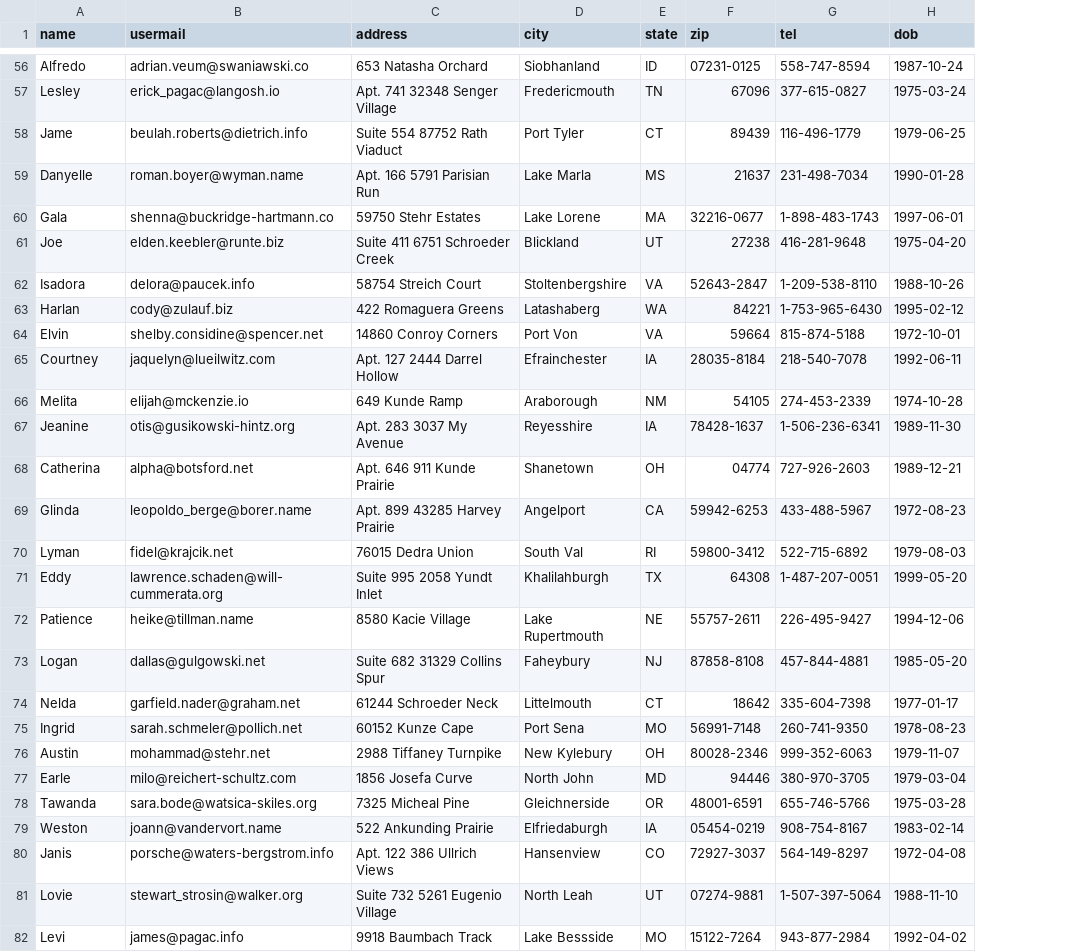
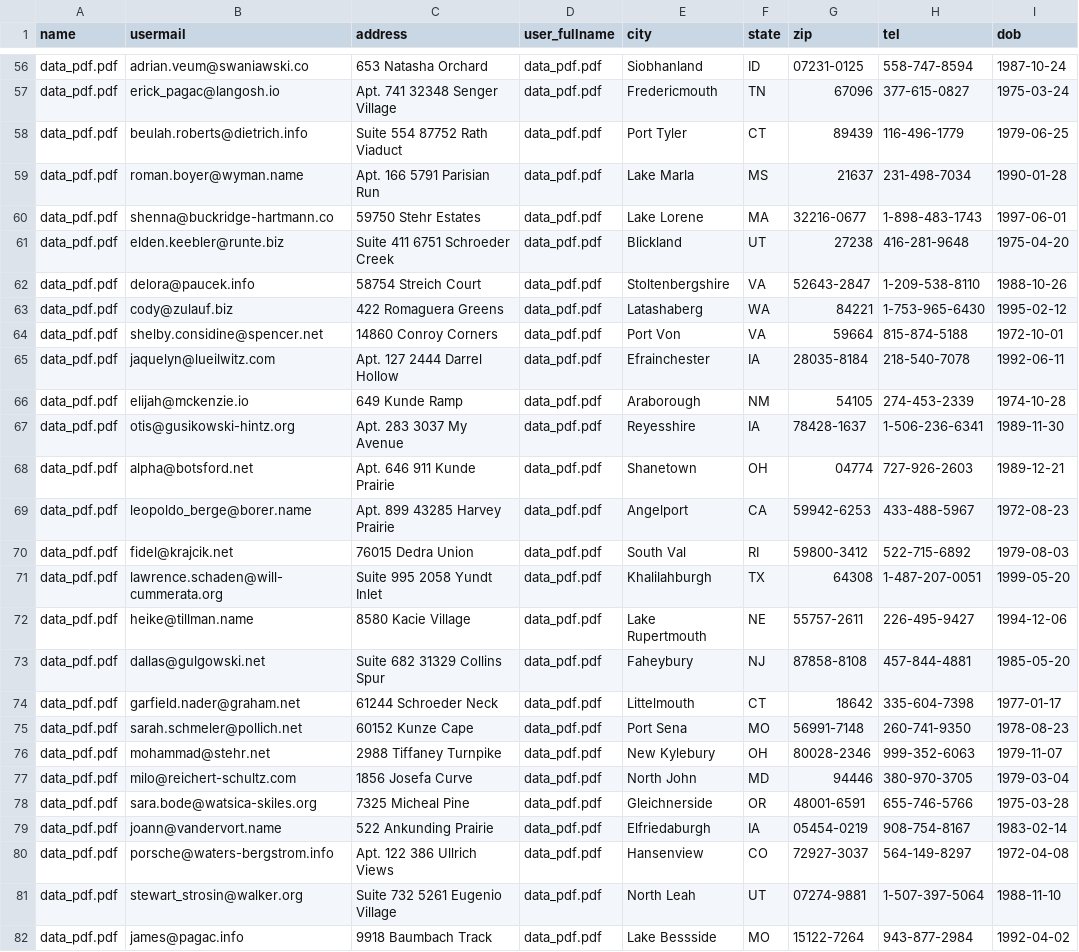
Before and after one commit to Ilyazanuda/task_data, a CSV file: pdf_parser/data_pdf_result.csv, drawn as a sheet; only a part is shown, gaps mark what is left out; the diff covers the shown part only; the diff names each change by its address in the sheet, - before the commit and + after, or states it on an @@ line.

```diff
--- a/pdf_parser/data_pdf_result.csv
+++ b/pdf_parser/data_pdf_result.csv
+column D (user_fullname), rows 56-82: all data_pdf.pdf
-A56 (name): Alfredo
+A56 (name): data_pdf.pdf
-A57 (name): Lesley
+A57 (name): data_pdf.pdf
-A58 (name): Jame
+A58 (name): data_pdf.pdf
-A59 (name): Danyelle
+A59 (name): data_pdf.pdf
-A60 (name): Gala
+A60 (name): data_pdf.pdf
-A61 (name): Joe
+A61 (name): data_pdf.pdf
-A62 (name): Isadora
+A62 (name): data_pdf.pdf
-A63 (name): Harlan
+A63 (name): data_pdf.pdf
-A64 (name): Elvin
+A64 (name): data_pdf.pdf
-A65 (name): Courtney
+A65 (name): data_pdf.pdf
-A66 (name): Melita
+A66 (name): data_pdf.pdf
-A67 (name): Jeanine
+A67 (name): data_pdf.pdf
-A68 (name): Catherina
+A68 (name): data_pdf.pdf
-A69 (name): Glinda
+A69 (name): data_pdf.pdf
-A70 (name): Lyman
+A70 (name): data_pdf.pdf
-A71 (name): Eddy
+A71 (name): data_pdf.pdf
-A72 (name): Patience
+A72 (name): data_pdf.pdf
-A73 (name): Logan
+A73 (name): data_pdf.pdf
-A74 (name): Nelda
+A74 (name): data_pdf.pdf
-A75 (name): Ingrid
+A75 (name): data_pdf.pdf
-A76 (name): Austin
+A76 (name): data_pdf.pdf
-A77 (name): Earle
+A77 (name): data_pdf.pdf
-A78 (name): Tawanda
+A78 (name): data_pdf.pdf
-A79 (name): Weston
+A79 (name): data_pdf.pdf
-A80 (name): Janis
+A80 (name): data_pdf.pdf
-A81 (name): Lovie
+A81 (name): data_pdf.pdf
-A82 (name): Levi
+A82 (name): data_pdf.pdf
```
Also changed, not shown: 73 edited cells elsewhere in this file, 5 other files.
